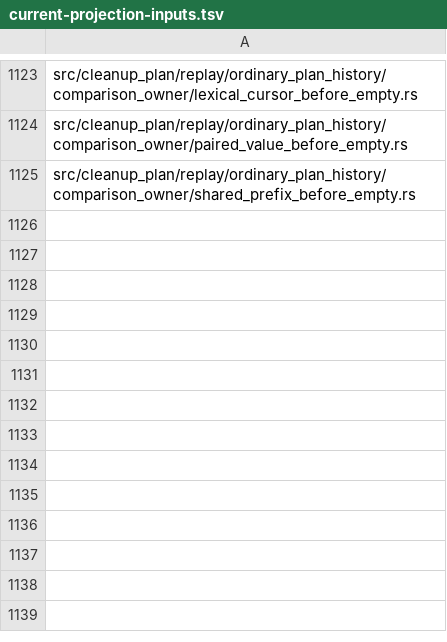
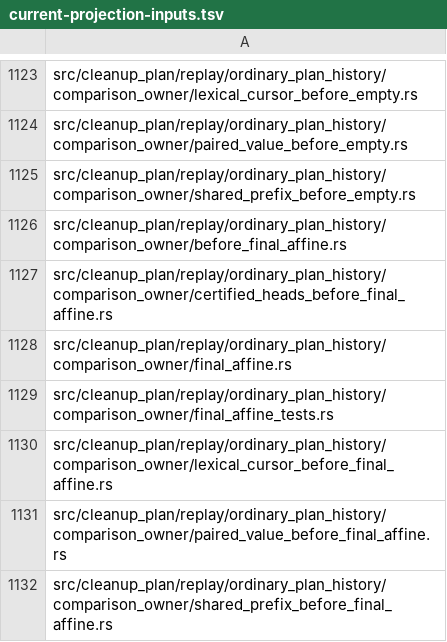
Before and after one commit to devdotbo/semaprax, a TSV file: docs/evidence/main-e177-final-source-binding-20261017/current-projection-inputs.tsv, drawn as a sheet; only a part is shown, gaps mark what is left out; the diff names each change by its address in the sheet, - before the commit and + after, or states it on an @@ line.

Commit message:
Receive seven affine children and reseal complete current source views

```diff
--- a/docs/evidence/main-e177-final-source-binding-20261017/current-projection-inputs.tsv
+++ b/docs/evidence/main-e177-final-source-binding-20261017/current-projection-inputs.tsv
+row 1126: src/cleanup_plan/replay/ordinary_plan_history/comparison_owner/before_final_affine.rs
+row 1127: src/cleanup_plan/replay/ordinary_plan_history/comparison_owner/certified_heads_before_final_affine.rs
+row 1128: src/cleanup_plan/replay/ordinary_plan_history/comparison_owner/final_affine.rs
+row 1129: src/cleanup_plan/replay/ordinary_plan_history/comparison_owner/final_affine_tests.rs
+row 1130: src/cleanup_plan/replay/ordinary_plan_history/comparison_owner/lexical_cursor_before_final_affine.rs
+row 1131: src/cleanup_plan/replay/ordinary_plan_history/comparison_owner/paired_value_before_final_affine.rs
+row 1132: src/cleanup_plan/replay/ordinary_plan_history/comparison_owner/shared_prefix_before_final_affine.rs
```
Also changed, not shown: 24 other files.
